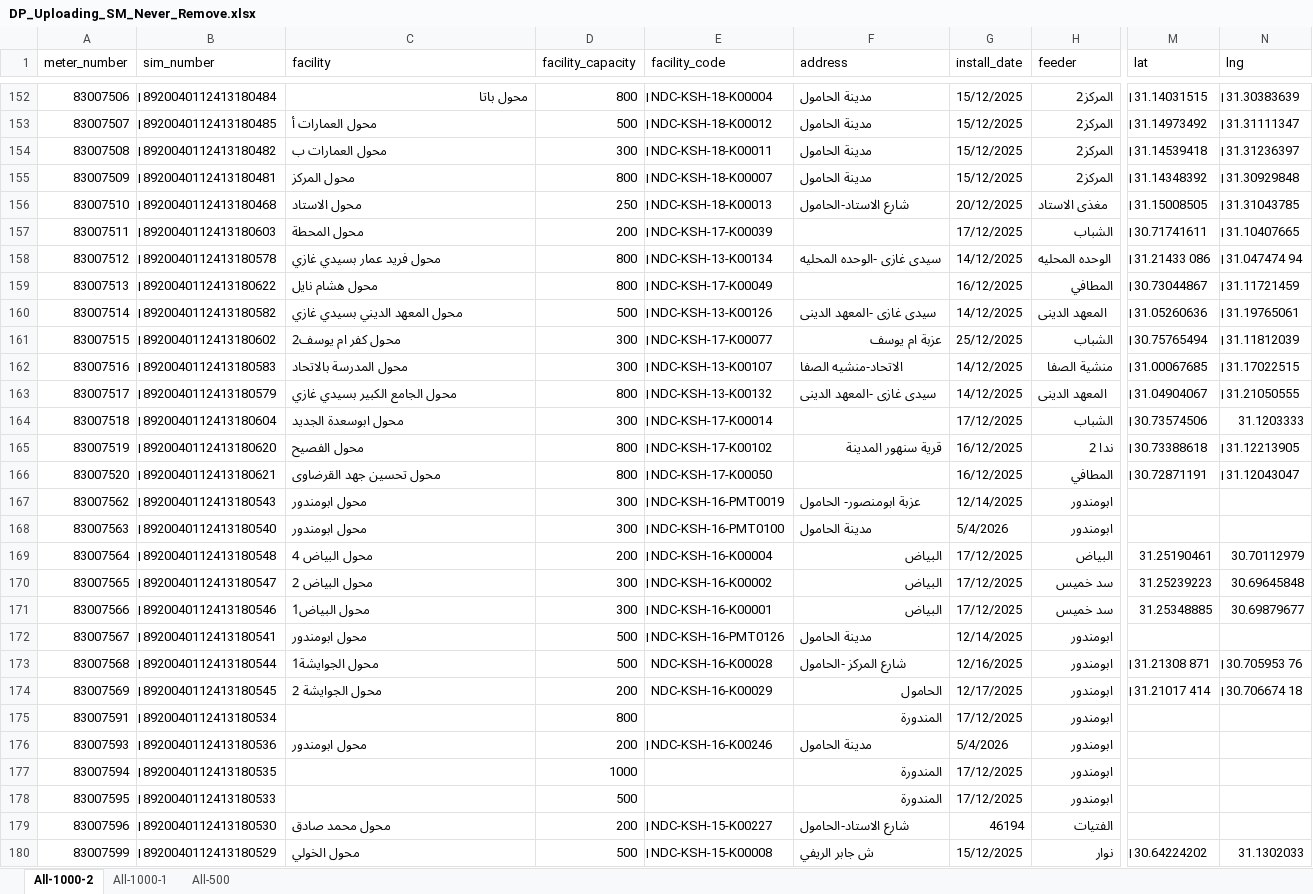
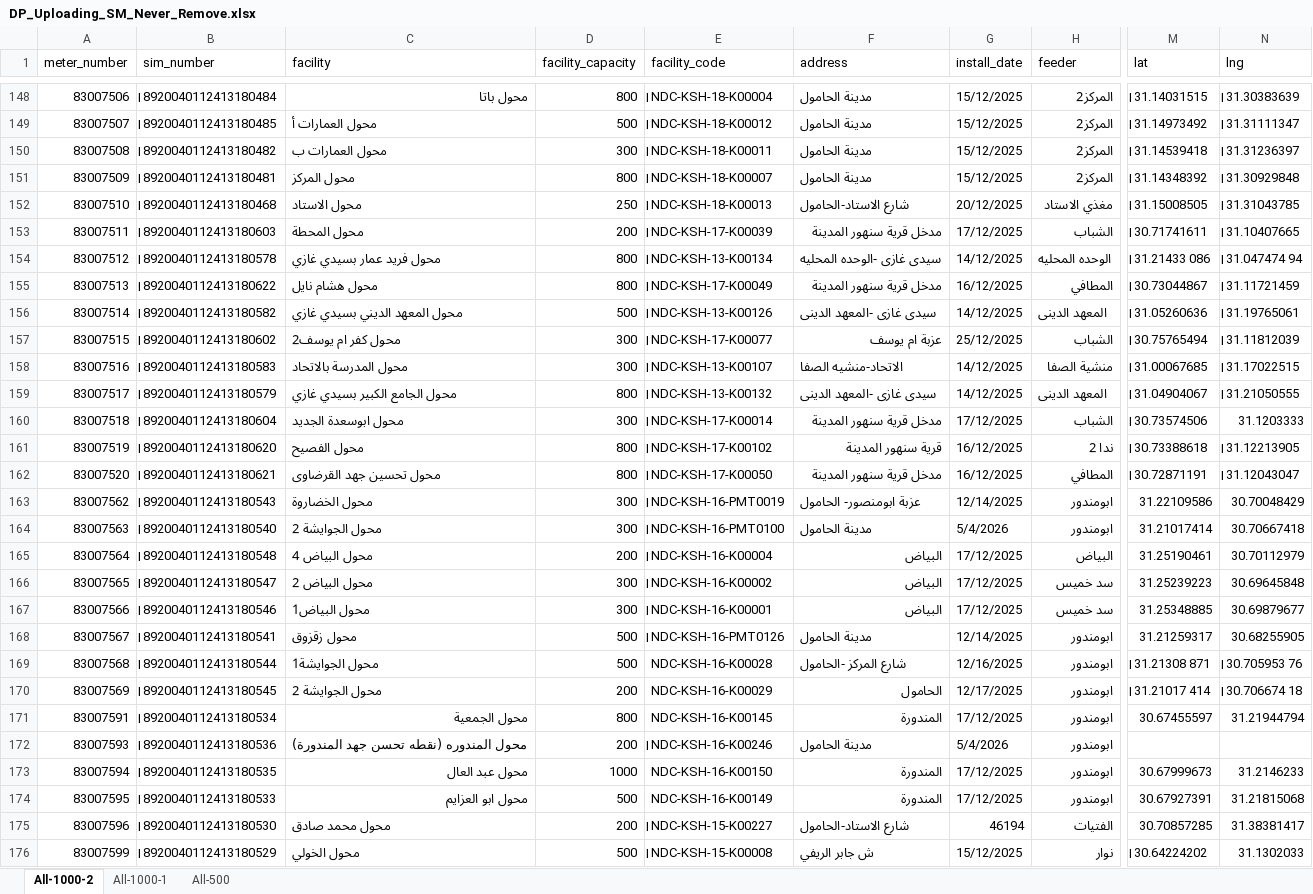
Before and after one commit to merrooo/NDEDC_Production, an Excel workbook: Sources/DP_Uploading_SM_Never_Remove.xlsx, sheet All-1000-2, drawn as a sheet; only a part is shown, gaps mark what is left out; values as stored, in another font and other column widths than the file's, no cell formats; conditional formats not drawn; addresses are those after the commit; the diff covers the shown part only; the diff names each change by its address in the sheet, - before the commit and + after, or states it on an @@ line.

```diff
--- a/Sources/DP_Uploading_SM_Never_Remove.xlsx (sheet All-1000-2)
+++ b/Sources/DP_Uploading_SM_Never_Remove.xlsx (sheet All-1000-2)
-H152 (feeder): ‌مغذى الاستاد
+H152 (feeder): مغذي الاستاد
-F153 (address): (empty)
+F153 (address): مدخل قرية سنهور المدينة
-F155 (address): (empty)
+F155 (address): مدخل قرية سنهور المدينة
-F160 (address): (empty)
+F160 (address): مدخل قرية سنهور المدينة
-F162 (address): (empty)
+F162 (address): مدخل قرية سنهور المدينة
-C163 (facility): ‌محول ابومندور
+C163 (facility): ‌محول الخضاروة
-M163 (lat): (empty)
+M163 (lat): 31.22109586
-N163 (lng): (empty)
+N163 (lng): 30.70048429
-C164 (facility): ‌محول ابومندور
+C164 (facility): ‌محول الجوايشة 2
-M164 (lat): (empty)
+M164 (lat): 31.21017414
-N164 (lng): (empty)
+N164 (lng): 30.70667418
-C168 (facility): ‌محول ابومندور
+C168 (facility): ‌محول زقزوق
-M168 (lat): (empty)
+M168 (lat): 31.21259317
-N168 (lng): (empty)
+N168 (lng): 30.68255905
-C171 (facility): (empty)
+C171 (facility): محول الجمعية
-E171 (facility_code): (empty)
+E171 (facility_code): NDC-KSH-16-K00145
-M171 (lat): (empty)
+M171 (lat): 30.67455597
-N171 (lng): (empty)
+N171 (lng): 31.21944794
-C172 (facility): ‌محول ابومندور
+C172 (facility): ‌محول المندوره (نقطه تحسن جهد المندورة)
-C173 (facility): (empty)
+C173 (facility): محول عبد العال
-E173 (facility_code): (empty)
+E173 (facility_code): NDC-KSH-16-K00150
-M173 (lat): (empty)
+M173 (lat): 30.67999673
-N173 (lng): (empty)
+N173 (lng): 31.2146233
-C174 (facility): (empty)
+C174 (facility): محول ابو العزايم
-E174 (facility_code): (empty)
+E174 (facility_code): NDC-KSH-16-K00149
-M174 (lat): (empty)
+M174 (lat): 30.67927391
-N174 (lng): (empty)
+N174 (lng): 31.21815068
-M175 (lat): (empty)
+M175 (lat): 30.70857285
-N175 (lng): (empty)
+N175 (lng): 31.38381417
```
Also changed, not shown: 5 added rows, 4 removed rows and 377 edited cells elsewhere in this sheet, sheet All-1000-1, cell formats, 4 other files.
